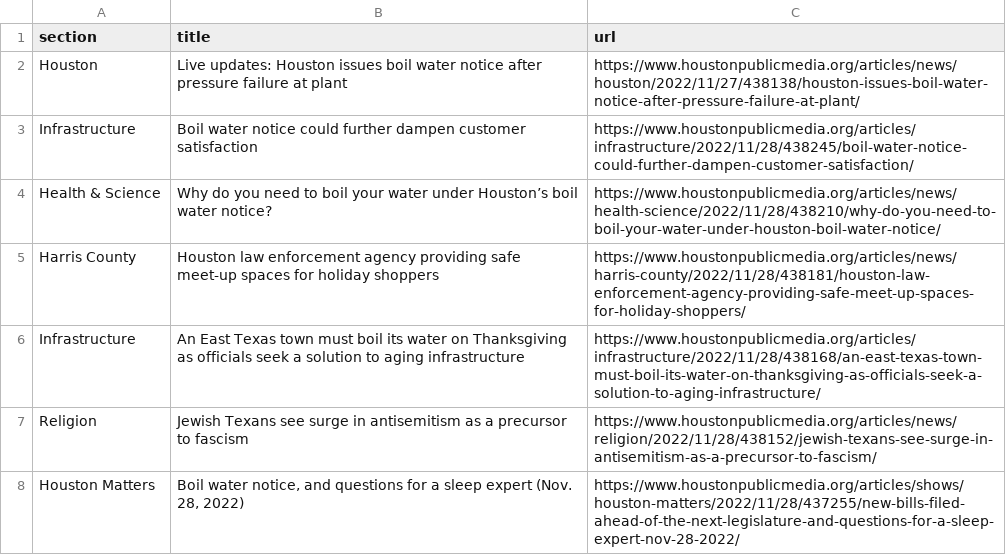
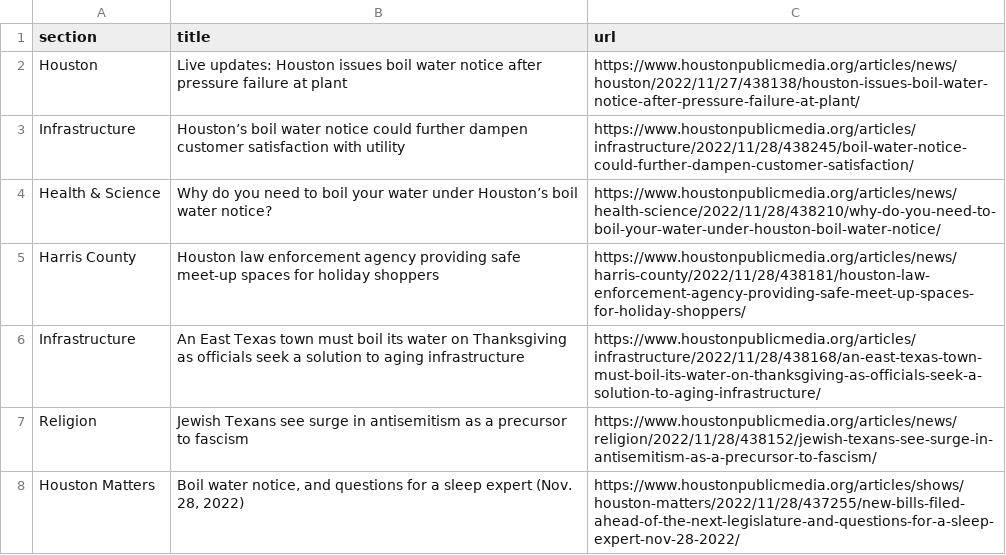
Before and after one commit to areenaarora/autoscrapper, a CSV file: npr.csv, drawn as a sheet; only a part is shown.

```diff
--- a/npr.csv
+++ b/npr.csv
@@ -2,3 +2,3 @@ section,title,url
 Houston,Live updates: Houston issues boil water notice after pressure failure at plant,https://www.houstonpublicmedia.org/articles/news/houston/2022/11/27/438138/houston-issues-boil-water-notice-after-pressure-failure-at-plant/
-Infrastructure,Boil water notice could further dampen customer satisfaction,https://www.houstonpublicmedia.org/articles/infrastructure/2022/11/28/438245/boil-water-notice-could-further-dampen-customer-satisfaction/
+Infrastructure,Houston’s boil water notice could further dampen customer satisfaction with utility,https://www.houstonpublicmedia.org/articles/infrastructure/2022/11/28/438245/boil-water-notice-could-further-dampen-customer-satisfaction/
 Health & Science,Why do you need to boil your water under Houston’s boil water notice?,https://www.houstonpublicmedia.org/articles/news/health-science/2022/11/28/438210/why-do-you-need-to-boil-your-water-under-houston-boil-water-notice/
```
